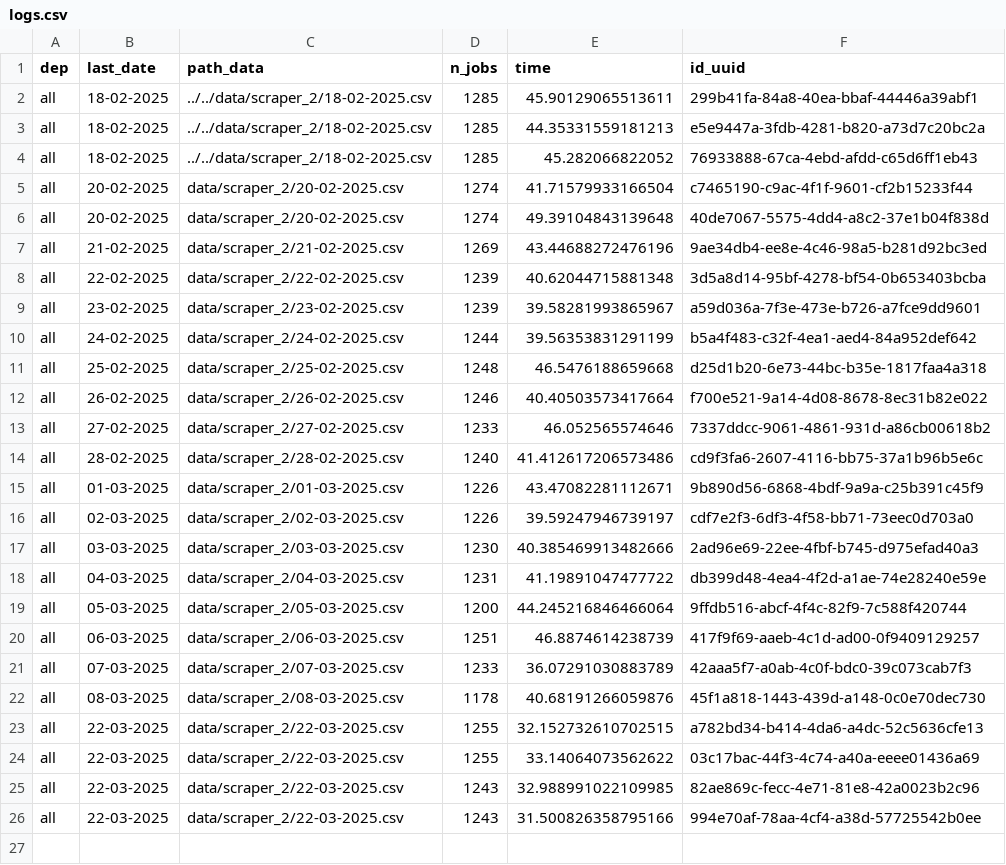
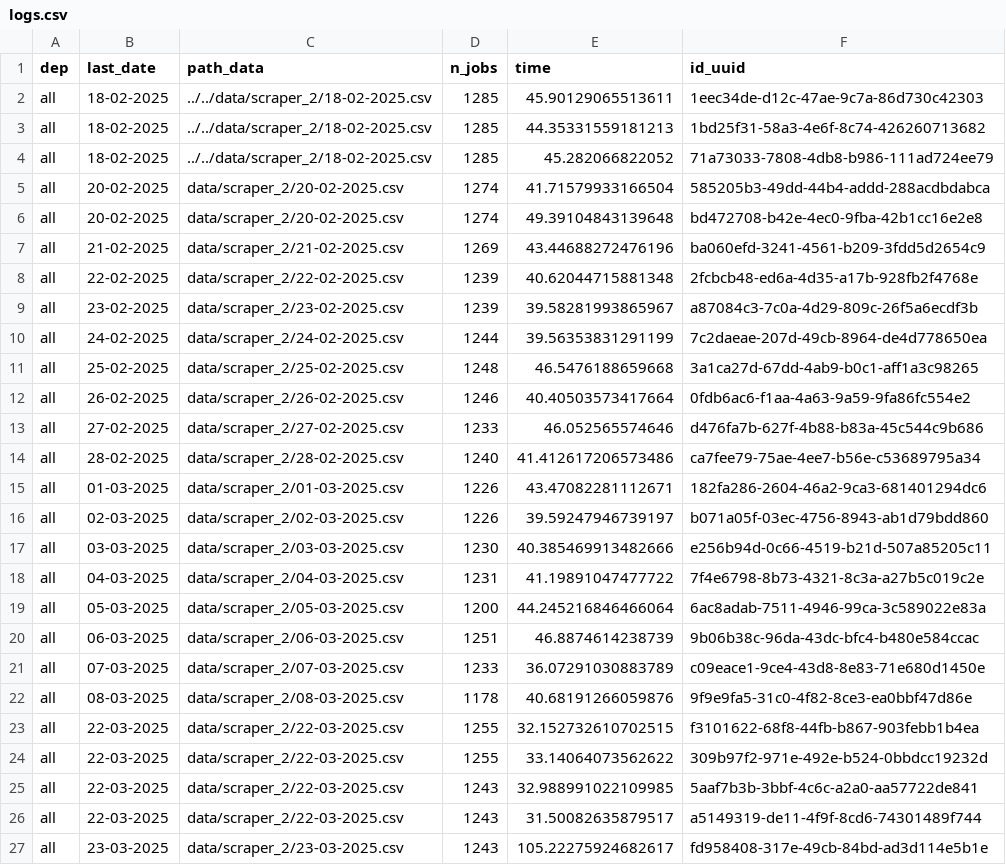
Before and after one commit to CJ2901/extract_empleos, a CSV file: scrapers/scraper_2/logs/logs.csv, drawn as a sheet.

```diff
--- a/scrapers/scraper_2/logs/logs.csv
+++ b/scrapers/scraper_2/logs/logs.csv
@@ -1,26 +1,27 @@
 dep,last_date,path_data,n_jobs,time,id_uuid
-all,18-02-2025,../../data/scraper_2/18-02-2025.csv,1285,45.90129065513611,299b41fa-84a8-40ea-bbaf-44446a39abf1
-all,18-02-2025,../../data/scraper_2/18-02-2025.csv,1285,44.35331559181213,e5e9447a-3fdb-4281-b820-a73d7c20bc2a
-all,18-02-2025,../../data/scraper_2/18-02-2025.csv,1285,45.282066822052,76933888-67ca-4ebd-afdd-c65d6ff1eb43
-all,20-02-2025,data/scraper_2/20-02-2025.csv,1274,41.71579933166504,c7465190-c9ac-4f1f-9601-cf2b15233f44
-all,20-02-2025,data/scraper_2/20-02-2025.csv,1274,49.39104843139648,40de7067-5575-4dd4-a8c2-37e1b04f838d
-all,21-02-2025,data/scraper_2/21-02-2025.csv,1269,43.44688272476196,9ae34db4-ee8e-4c46-98a5-b281d92bc3ed
-all,22-02-2025,data/scraper_2/22-02-2025.csv,1239,40.62044715881348,3d5a8d14-95bf-4278-bf54-0b653403bcba
-all,23-02-2025,data/scraper_2/23-02-2025.csv,1239,39.58281993865967,a59d036a-7f3e-473e-b726-a7fce9dd9601
-all,24-02-2025,data/scraper_2/24-02-2025.csv,1244,39.56353831291199,b5a4f483-c32f-4ea1-aed4-84a952def642
-all,25-02-2025,data/scraper_2/25-02-2025.csv,1248,46.5476188659668,d25d1b20-6e73-44bc-b35e-1817faa4a318
-all,26-02-2025,data/scraper_2/26-02-2025.csv,1246,40.40503573417664,f700e521-9a14-4d08-8678-8ec31b82e022
-all,27-02-2025,data/scraper_2/27-02-2025.csv,1233,46.052565574646,7337ddcc-9061-4861-931d-a86cb00618b2
-all,28-02-2025,data/scraper_2/28-02-2025.csv,1240,41.412617206573486,cd9f3fa6-2607-4116-bb75-37a1b96b5e6c
-all,01-03-2025,data/scraper_2/01-03-2025.csv,1226,43.47082281112671,9b890d56-6868-4bdf-9a9a-c25b391c45f9
-all,02-03-2025,data/scraper_2/02-03-2025.csv,1226,39.59247946739197,cdf7e2f3-6df3-4f58-bb71-73eec0d703a0
-all,03-03-2025,data/scraper_2/03-03-2025.csv,1230,40.385469913482666,2ad96e69-22ee-4fbf-b745-d975efad40a3
-all,04-03-2025,data/scraper_2/04-03-2025.csv,1231,41.19891047477722,db399d48-4ea4-4f2d-a1ae-74e28240e59e
-all,05-03-2025,data/scraper_2/05-03-2025.csv,1200,44.245216846466064,9ffdb516-abcf-4f4c-82f9-7c588f420744
-all,06-03-2025,data/scraper_2/06-03-2025.csv,1251,46.8874614238739,417f9f69-aaeb-4c1d-ad00-0f9409129257
-all,07-03-2025,data/scraper_2/07-03-2025.csv,1233,36.07291030883789,42aaa5f7-a0ab-4c0f-bdc0-39c073cab7f3
-all,08-03-2025,data/scraper_2/08-03-2025.csv,1178,40.68191266059876,45f1a818-1443-439d-a148-0c0e70dec730
-all,22-03-2025,data/scraper_2/22-03-2025.csv,1255,32.152732610702515,a782bd34-b414-4da6-a4dc-52c5636cfe13
-all,22-03-2025,data/scraper_2/22-03-2025.csv,1255,33.14064073562622,03c17bac-44f3-4c74-a40a-eeee01436a69
-all,22-03-2025,data/scraper_2/22-03-2025.csv,1243,32.988991022109985,82ae869c-fecc-4e71-81e8-42a0023b2c96
-all,22-03-2025,data/scraper_2/22-03-2025.csv,1243,31.500826358795166,994e70af-78aa-4cf4-a38d-57725542b0ee
+all,18-02-2025,../../data/scraper_2/18-02-2025.csv,1285,45.90129065513611,1eec34de-d12c-47ae-9c7a-86d730c42303
+all,18-02-2025,../../data/scraper_2/18-02-2025.csv,1285,44.35331559181213,1bd25f31-58a3-4e6f-8c74-426260713682
+all,18-02-2025,../../data/scraper_2/18-02-2025.csv,1285,45.282066822052,71a73033-7808-4db8-b986-111ad724ee79
+all,20-02-2025,data/scraper_2/20-02-2025.csv,1274,41.71579933166504,585205b3-49dd-44b4-addd-288acdbdabca
+all,20-02-2025,data/scraper_2/20-02-2025.csv,1274,49.39104843139648,bd472708-b42e-4ec0-9fba-42b1cc16e2e8
+all,21-02-2025,data/scraper_2/21-02-2025.csv,1269,43.44688272476196,ba060efd-3241-4561-b209-3fdd5d2654c9
+all,22-02-2025,data/scraper_2/22-02-2025.csv,1239,40.62044715881348,2fcbcb48-ed6a-4d35-a17b-928fb2f4768e
+all,23-02-2025,data/scraper_2/23-02-2025.csv,1239,39.58281993865967,a87084c3-7c0a-4d29-809c-26f5a6ecdf3b
+all,24-02-2025,data/scraper_2/24-02-2025.csv,1244,39.56353831291199,7c2daeae-207d-49cb-8964-de4d778650ea
+all,25-02-2025,data/scraper_2/25-02-2025.csv,1248,46.5476188659668,3a1ca27d-67dd-4ab9-b0c1-aff1a3c98265
+all,26-02-2025,data/scraper_2/26-02-2025.csv,1246,40.40503573417664,0fdb6ac6-f1aa-4a63-9a59-9fa86fc554e2
+all,27-02-2025,data/scraper_2/27-02-2025.csv,1233,46.052565574646,d476fa7b-627f-4b88-b83a-45c544c9b686
+all,28-02-2025,data/scraper_2/28-02-2025.csv,1240,41.412617206573486,ca7fee79-75ae-4ee7-b56e-c53689795a34
+all,01-03-2025,data/scraper_2/01-03-2025.csv,1226,43.47082281112671,182fa286-2604-46a2-9ca3-681401294dc6
+all,02-03-2025,data/scraper_2/02-03-2025.csv,1226,39.59247946739197,b071a05f-03ec-4756-8943-ab1d79bdd860
+all,03-03-2025,data/scraper_2/03-03-2025.csv,1230,40.385469913482666,e256b94d-0c66-4519-b21d-507a85205c11
+all,04-03-2025,data/scraper_2/04-03-2025.csv,1231,41.19891047477722,7f4e6798-8b73-4321-8c3a-a27b5c019c2e
+all,05-03-2025,data/scraper_2/05-03-2025.csv,1200,44.245216846466064,6ac8adab-7511-4946-99ca-3c589022e83a
+all,06-03-2025,data/scraper_2/06-03-2025.csv,1251,46.8874614238739,9b06b38c-96da-43dc-bfc4-b480e584ccac
+all,07-03-2025,data/scraper_2/07-03-2025.csv,1233,36.07291030883789,c09eace1-9ce4-43d8-8e83-71e680d1450e
+all,08-03-2025,data/scraper_2/08-03-2025.csv,1178,40.68191266059876,9f9e9fa5-31c0-4f82-8ce3-ea0bbf47d86e
+all,22-03-2025,data/scraper_2/22-03-2025.csv,1255,32.152732610702515,f3101622-68f8-44fb-b867-903febb1b4ea
+all,22-03-2025,data/scraper_2/22-03-2025.csv,1255,33.14064073562622,309b97f2-971e-492e-b524-0bbdcc19232d
+all,22-03-2025,data/scraper_2/22-03-2025.csv,1243,32.988991022109985,5aaf7b3b-3bbf-4c6c-a2a0-aa57722de841
+all,22-03-2025,data/scraper_2/22-03-2025.csv,1243,31.50082635879517,a5149319-de11-4f9f-8cd6-74301489f744
+all,23-03-2025,data/scraper_2/23-03-2025.csv,1243,105.22275924682617,fd958408-317e-49cb-84bd-ad3d114e5b1e
```
Also changed, not shown: 5 other files.
